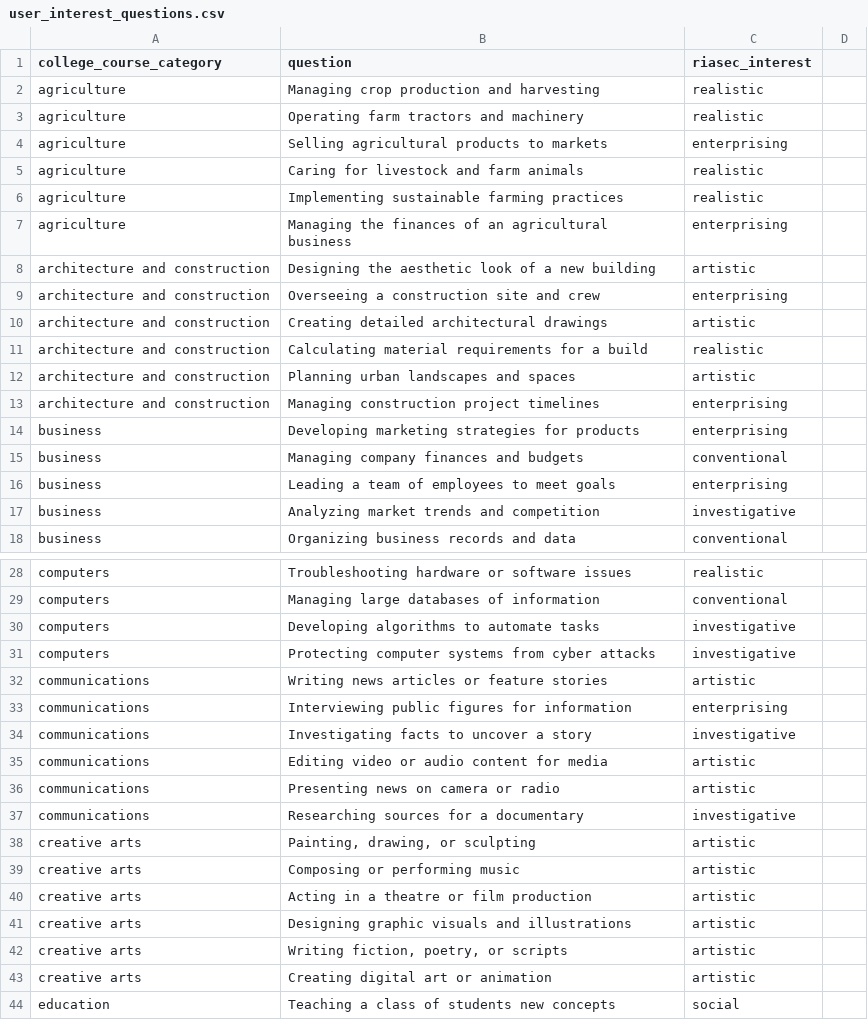
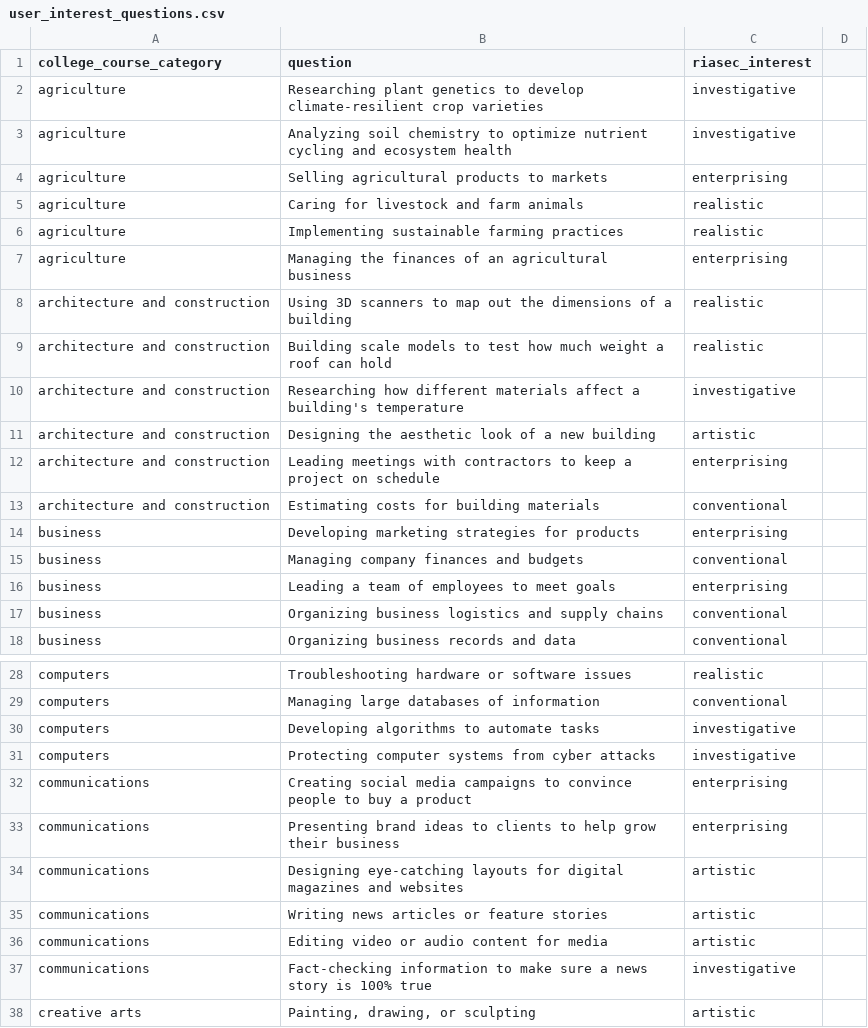
Before and after one commit to brendanmcc02/masters-thesis, a CSV file: college-course-recommender-system/user_interest_questions.csv, drawn as a sheet; only a part is shown, gaps mark what is left out; the shorter side is filled out with more unchanged rows; the diff covers the shown part only.

```diff
--- a/college-course-recommender-system/user_interest_questions.csv
+++ b/college-course-recommender-system/user_interest_questions.csv
@@ -1,4 +1,4 @@
 college_course_category,question,riasec_interest
-agriculture,Managing crop production and harvesting,realistic
-agriculture,Operating farm tractors and machinery,realistic
+agriculture,Researching plant genetics to develop climate-resilient crop varieties,investigative
+agriculture,Analyzing soil chemistry to optimize nutrient cycling and ecosystem health,investigative
 agriculture,Selling agricultural products to markets,enterprising
@@ -7,8 +7,8 @@ agriculture,Implementing sustainable farming practices,realistic
 agriculture,Managing the finances of an agricultural business,enterprising
+architecture and construction,Using 3D scanners to map out the dimensions of a building,realistic
+architecture and construction,Building scale models to test how much weight a roof can hold,realistic
+architecture and construction,Researching how different materials affect a building's temperature,investigative
 architecture and construction,Designing the aesthetic look of a new building,artistic
-architecture and construction,Overseeing a construction site and crew,enterprising
-architecture and construction,Creating detailed architectural drawings,artistic
-architecture and construction,Calculating material requirements for a build,realistic
-architecture and construction,Planning urban landscapes and spaces,artistic
-architecture and construction,Managing construction project timelines,enterprising
+architecture and construction,Leading meetings with contractors to keep a project on schedule,enterprising
+architecture and construction,Estimating costs for building materials,conventional
 business,Developing marketing strategies for products,enterprising
@@ -16,3 +16,3 @@ business,Managing company finances and budgets,conventional
 business,Leading a team of employees to meet goals,enterprising
-business,Analyzing market trends and competition,investigative
+business,Organizing business logistics and supply chains,conventional
 business,Organizing business records and data,conventional
@@ -31,8 +31,8 @@ computers,Developing algorithms to automate tasks,investigative
 computers,Protecting computer systems from cyber attacks,investigative
+communications,Creating social media campaigns to convince people to buy a product,enterprising
+communications,Presenting brand ideas to clients to help grow their business,enterprising
+communications,Designing eye-catching layouts for digital magazines and websites,artistic
 communications,Writing news articles or feature stories,artistic
-communications,Interviewing public figures for information,enterprising
-communications,Investigating facts to uncover a story,investigative
 communications,Editing video or audio content for media,artistic
-communications,Presenting news on camera or radio,artistic
-communications,Researching sources for a documentary,investigative
+communications,Fact-checking information to make sure a news story is 100% true,investigative
 creative arts,"Painting, drawing, or sculpting",artistic
```
Also changed, not shown: 4 added rows, 10 removed rows, 3 moved rows and 22 edited cells elsewhere in this file, college-course-recommender-system/user_interest_questions_results.csv, 4 other files.
